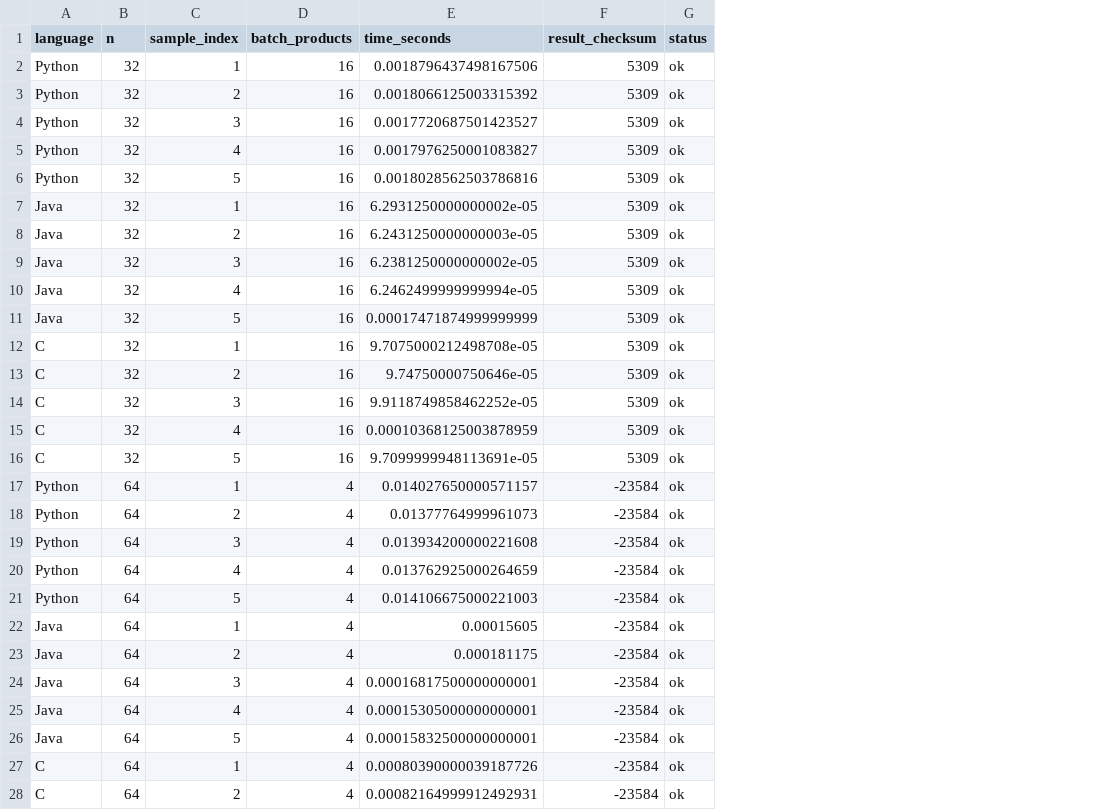
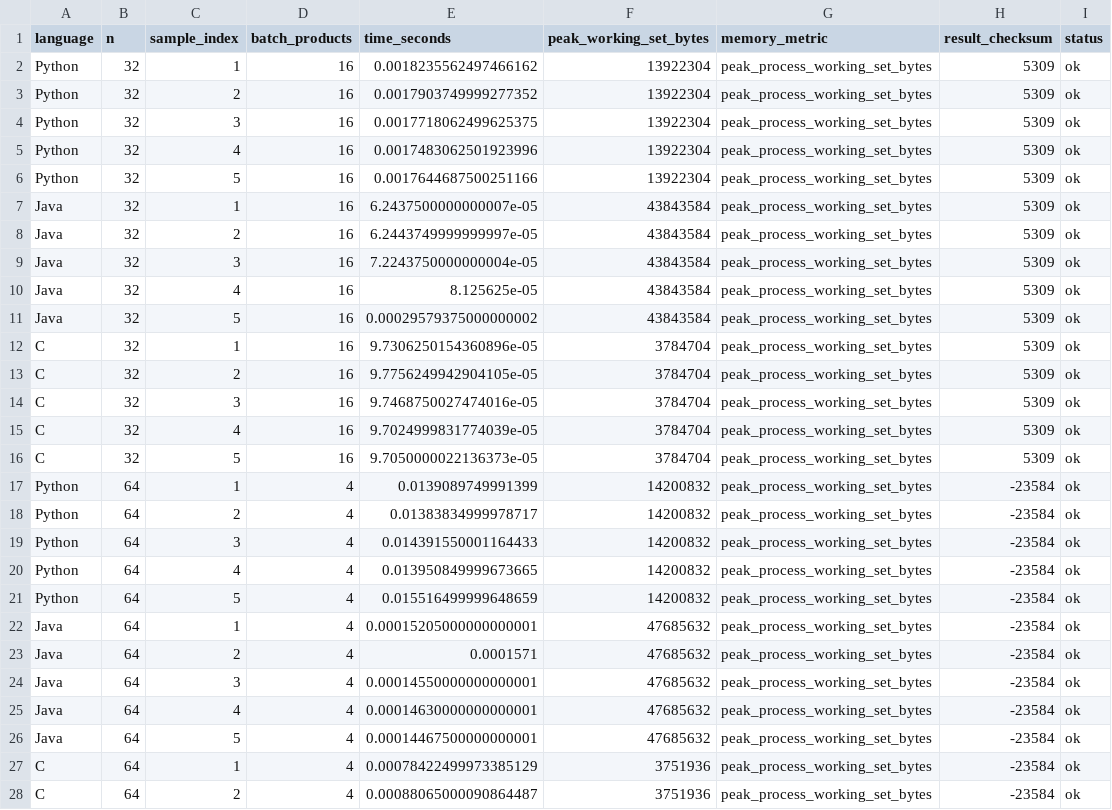
Before and after one commit to JaviGRJ/Individual-Assigments-1, a CSV file: results.csv, drawn as a sheet; only a part is shown; the diff covers the shown part only; the diff names each change by its address in the sheet, - before the commit and + after, or states it on an @@ line.

```diff
--- a/results.csv
+++ b/results.csv
+column F (peak_working_set_bytes), rows 2-28: 13922304 | 13922304 | 13922304 | 13922304 | 13922304 | 43843584 | 43843584 | 43843584 | 43843584 | 43843584 | 3784704 | 3784704 | 3784704 | 3784704 | 3784704 | 14200832 | 14200832 | 14200832 | 14200832 | 14200832 | 47685632 | 47685632 | 47685632 | 47685632 | 47685632 | 3751936 | 3751936
+column G (memory_metric), rows 2-28: all peak_process_working_set_bytes
-E2 (time_seconds): 0.0018796437498167506
+E2 (time_seconds): 0.0018235562497466162
-E3 (time_seconds): 0.0018066125003315392
+E3 (time_seconds): 0.0017903749999277352
-E4 (time_seconds): 0.0017720687501423527
+E4 (time_seconds): 0.0017718062499625375
-E5 (time_seconds): 0.0017976250001083827
+E5 (time_seconds): 0.0017483062501923996
-E6 (time_seconds): 0.0018028562503786816
+E6 (time_seconds): 0.0017644687500251166
-E7 (time_seconds): 6.2931250000000002e-05
+E7 (time_seconds): 6.2437500000000007e-05
-E8 (time_seconds): 6.2431250000000003e-05
+E8 (time_seconds): 6.2443749999999997e-05
-E9 (time_seconds): 6.2381250000000002e-05
+E9 (time_seconds): 7.2243750000000004e-05
-E10 (time_seconds): 6.2462499999999994e-05
+E10 (time_seconds): 8.125625e-05
-E11 (time_seconds): 0.00017471874999999999
+E11 (time_seconds): 0.00029579375000000002
-E12 (time_seconds): 9.7075000212498708e-05
+E12 (time_seconds): 9.7306250154360896e-05
-E13 (time_seconds): 9.74750000750646e-05
+E13 (time_seconds): 9.7756249942904105e-05
-E14 (time_seconds): 9.9118749858462252e-05
+E14 (time_seconds): 9.7468750027474016e-05
-E15 (time_seconds): 0.00010368125003878959
+E15 (time_seconds): 9.7024999831774039e-05
-E16 (time_seconds): 9.7099999948113691e-05
+E16 (time_seconds): 9.7050000022136373e-05
-E17 (time_seconds): 0.014027650000571157
+E17 (time_seconds): 0.0139089749991399
-E18 (time_seconds): 0.01377764999961073
+E18 (time_seconds): 0.01383834999978717
-E19 (time_seconds): 0.013934200000221608
+E19 (time_seconds): 0.014391550001164433
-E20 (time_seconds): 0.013762925000264659
+E20 (time_seconds): 0.013950849999673665
-E21 (time_seconds): 0.014106675000221003
+E21 (time_seconds): 0.015516499999648659
-E22 (time_seconds): 0.00015605
+E22 (time_seconds): 0.00015205000000000001
-E23 (time_seconds): 0.000181175
+E23 (time_seconds): 0.0001571
-E24 (time_seconds): 0.00016817500000000001
+E24 (time_seconds): 0.00014550000000000001
-E25 (time_seconds): 0.00015305000000000001
+E25 (time_seconds): 0.00014630000000000001
-E26 (time_seconds): 0.00015832500000000001
+E26 (time_seconds): 0.00014467500000000001
-E27 (time_seconds): 0.00080390000039187726
+E27 (time_seconds): 0.00078422499973385129
-E28 (time_seconds): 0.00082164999912492931
+E28 (time_seconds): 0.00088065000090864487
```
Also changed, not shown: 63 edited cells elsewhere in this file, summary.csv, 2 other files.
